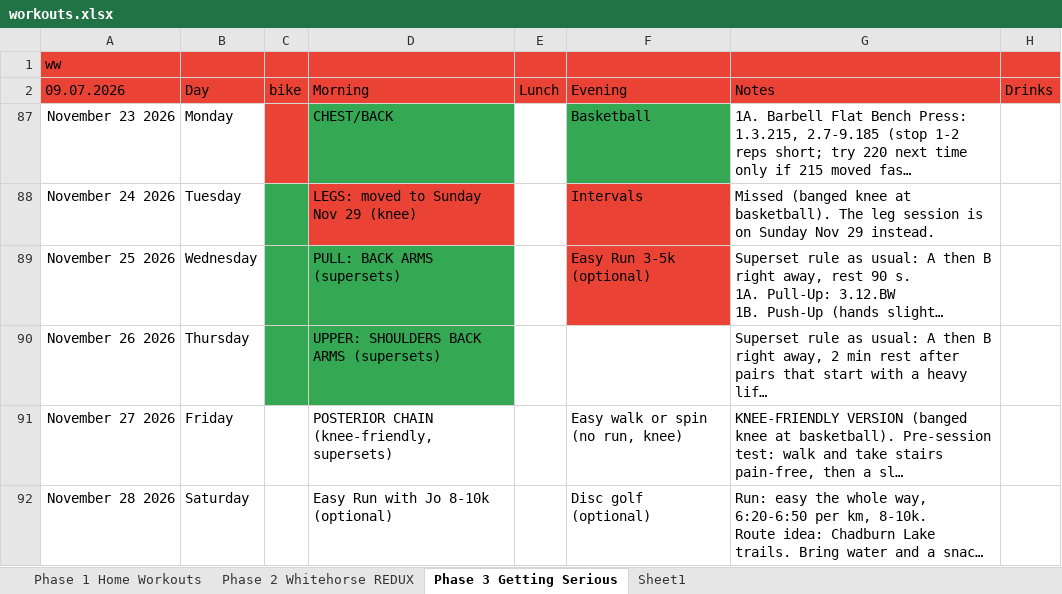
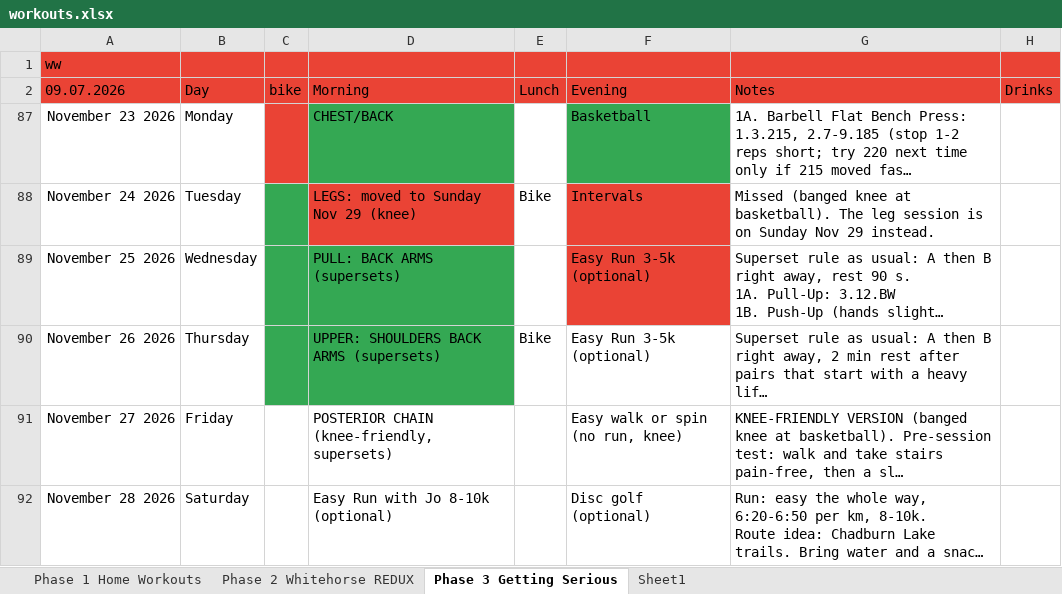
Before and after one commit to Oilgasms/yukon, an Excel workbook: data/workouts.xlsx, sheet Phase 3 Getting Serious, drawn as a sheet; only a part is shown; long unchanged cells end in …; values as stored, in another font and other column widths than the file's, no borders; charts and pictures not drawn; the diff names each change by its address in the sheet, - before the commit and + after, or states it on an @@ line.

```diff
--- a/data/workouts.xlsx (sheet Phase 3 Getting Serious)
+++ b/data/workouts.xlsx (sheet Phase 3 Getting Serious)
-E88: (empty)
+E88: Bike
-E90: (empty)
+E90: Bike
-F90: (empty)
+F90: Easy Run 3-5k (optional)
```
Also changed, not shown: charts or pictures, data/bible.xlsx, data/books.xlsx, 3 other files.
